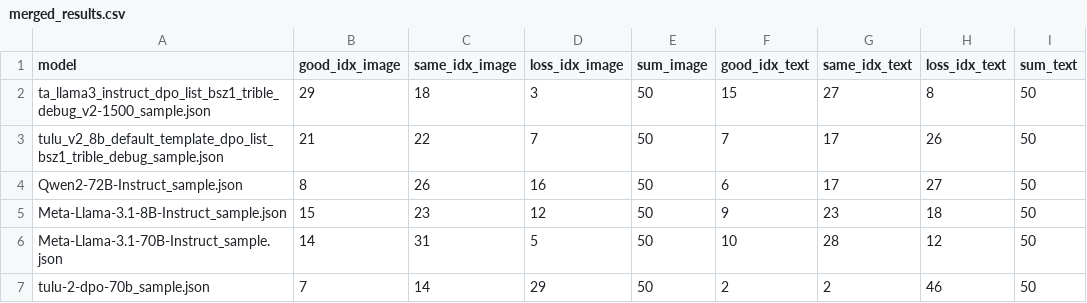
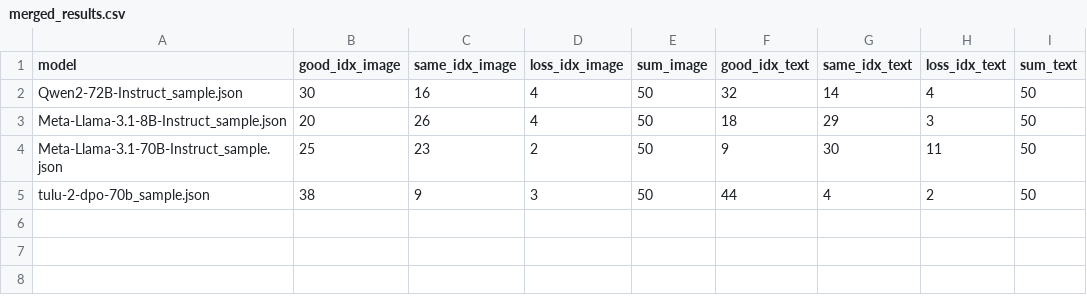
Before and after one commit to JackLingjie/arean_hard_eval, a CSV file: merged_results.csv, drawn as a sheet.

```diff
--- a/merged_results.csv
+++ b/merged_results.csv
@@ -1,7 +1,5 @@
 model,good_idx_image,same_idx_image,loss_idx_image,sum_image,good_idx_text,same_idx_text,loss_idx_text,sum_text
-ta_llama3_instruct_dpo_list_bsz1_trible_debug_v2-1500_sample.json,29,18,3,50,15,27,8,50
-tulu_v2_8b_default_template_dpo_list_bsz1_trible_debug_sample.json,21,22,7,50,7,17,26,50
-Qwen2-72B-Instruct_sample.json,8,26,16,50,6,17,27,50
-Meta-Llama-3.1-8B-Instruct_sample.json,15,23,12,50,9,23,18,50
-Meta-Llama-3.1-70B-Instruct_sample.json,14,31,5,50,10,28,12,50
-tulu-2-dpo-70b_sample.json,7,14,29,50,2,2,46,50
+Qwen2-72B-Instruct_sample.json,30,16,4,50,32,14,4,50
+Meta-Llama-3.1-8B-Instruct_sample.json,20,26,4,50,18,29,3,50
+Meta-Llama-3.1-70B-Instruct_sample.json,25,23,2,50,9,30,11,50
+tulu-2-dpo-70b_sample.json,38,9,3,50,44,4,2,50
```
Also changed, not shown: 36 other files.
